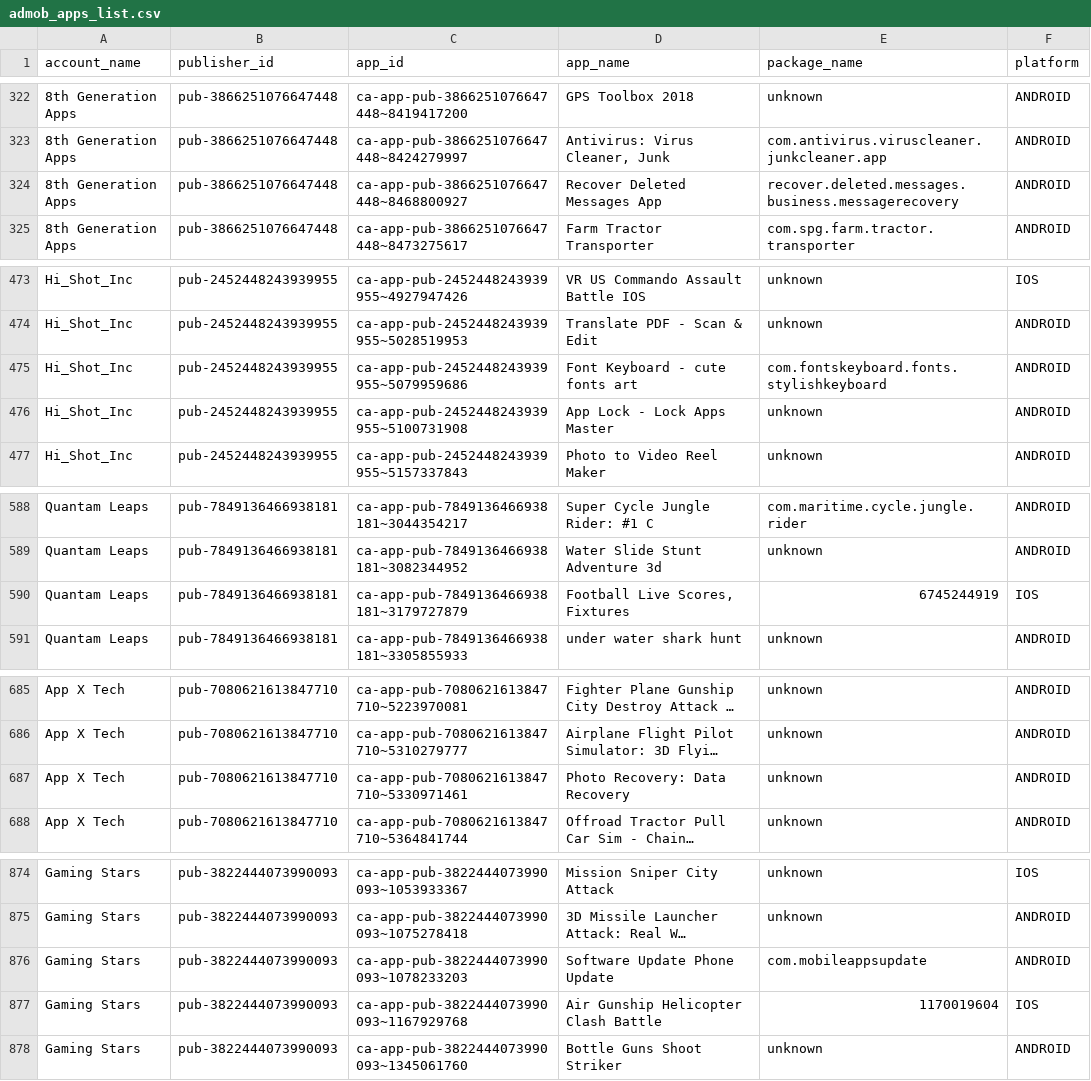
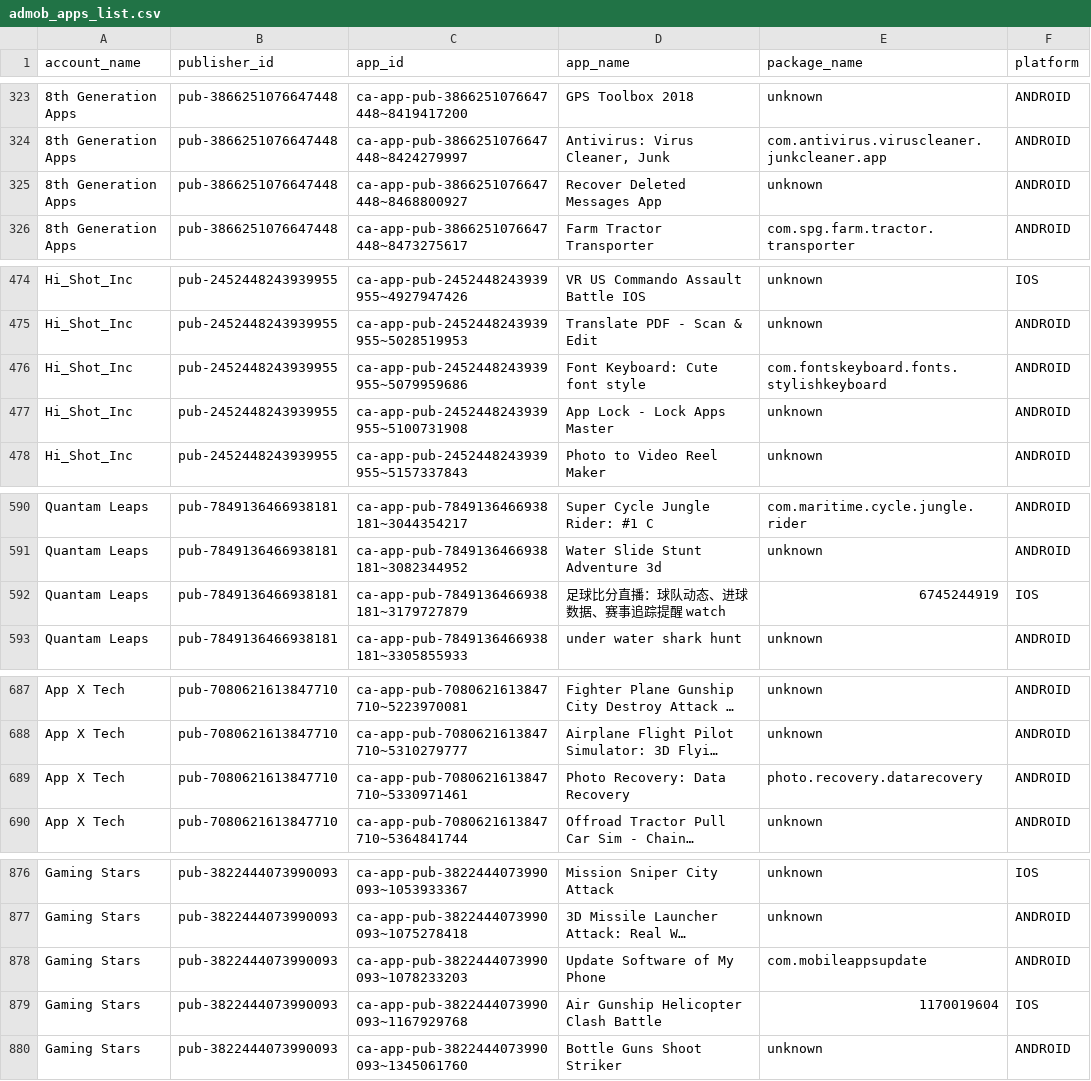
Before and after one commit to Automation2-admob/fcast-ad-engine, a CSV file: admob_apps_list.csv, drawn as a sheet; only a part is shown, gaps mark what is left out; long unchanged cells end in …; addresses are those after the commit; the diff covers the shown part only; the diff names each change by its address in the sheet, - before the commit and + after, or states it on an @@ line.

```diff
--- a/admob_apps_list.csv
+++ b/admob_apps_list.csv
-E325 (package_name): recover.deleted.messages.business.messagerecovery
+E325 (package_name): unknown
-D476 (app_name): Font Keyboard - cute fonts art
+D476 (app_name): Font Keyboard: Cute font style
-D592 (app_name): Football Live Scores, Fixtures
+D592 (app_name): 足球比分直播：球队动态、进球数据、赛事追踪提醒 watch
-E689 (package_name): unknown
+E689 (package_name): photo.recovery.datarecovery
-D878 (app_name): Software Update Phone Update
+D878 (app_name): Update Software of My Phone
```
Also changed, not shown: 3 added rows and 4 edited cells elsewhere in this file.
